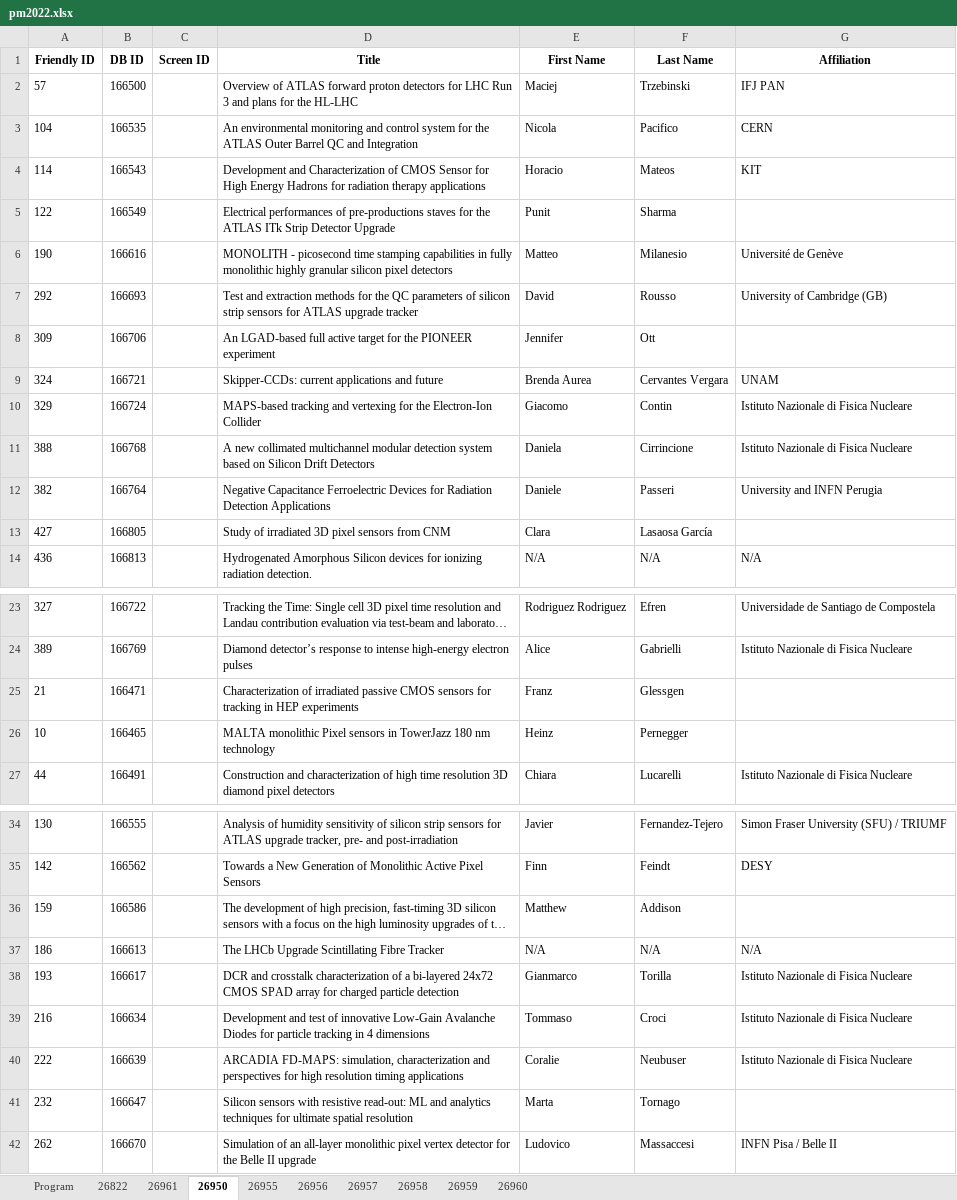
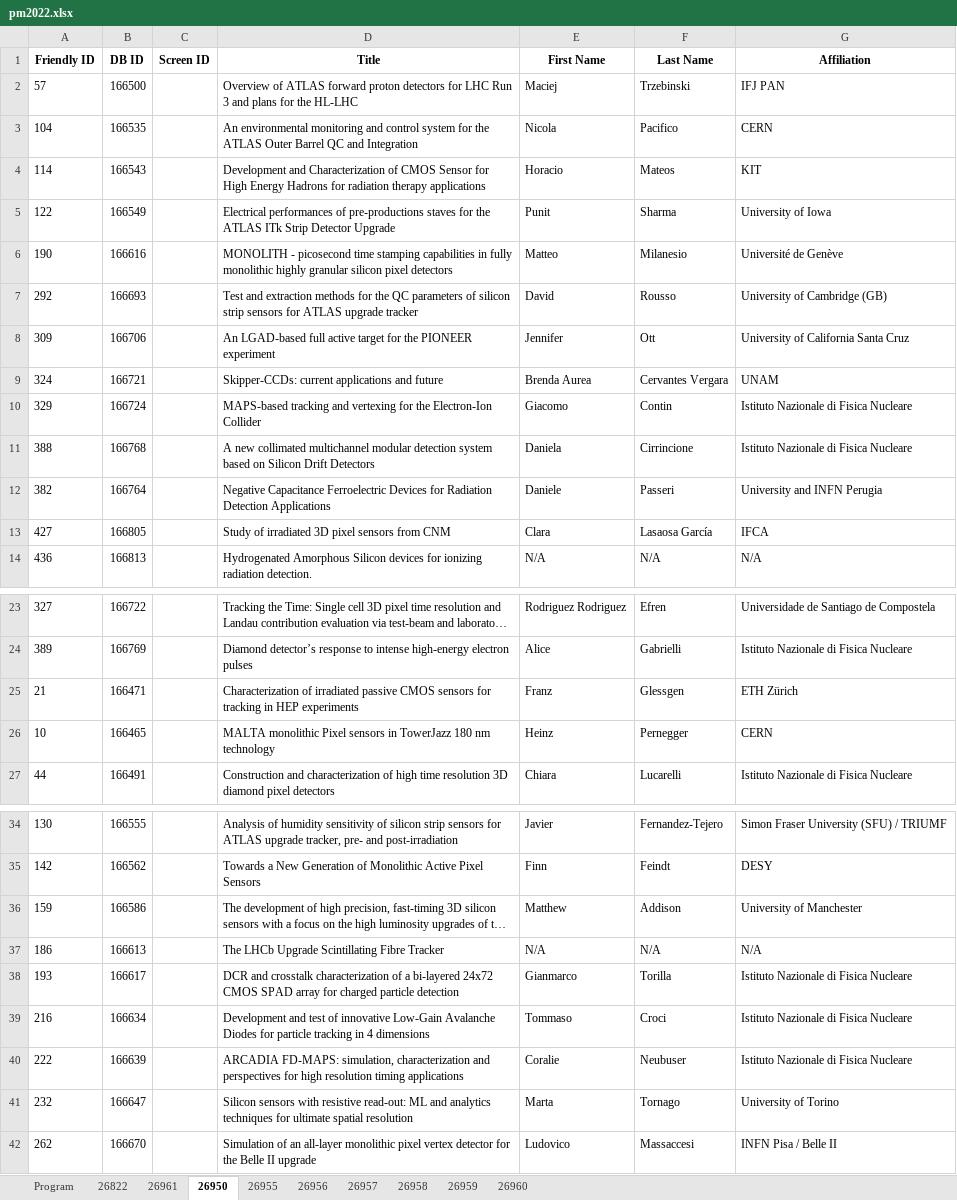
Before and after one commit to lucabaldini/pisameet, an Excel workbook: pm2022/pm2022.xlsx, sheet 26950, drawn as a sheet; only a part is shown, gaps mark what is left out; long unchanged cells end in …; values as stored, in another font and other column widths than the file's, no borders; the diff names each change by its address in the sheet, - before the commit and + after, or states it on an @@ line.

```diff
--- a/pm2022/pm2022.xlsx (sheet 26950)
+++ b/pm2022/pm2022.xlsx (sheet 26950)
-G5 (Affiliation): (empty)
+G5 (Affiliation): University of Iowa
-G8 (Affiliation): (empty)
+G8 (Affiliation): University of California Santa Cruz
-G13 (Affiliation): (empty)
+G13 (Affiliation): IFCA
-G25 (Affiliation): (empty)
+G25 (Affiliation): ETH Zürich
-G26 (Affiliation): (empty)
+G26 (Affiliation): CERN
-G36 (Affiliation): (empty)
+G36 (Affiliation): University of Manchester
-G41 (Affiliation): (empty)
+G41 (Affiliation): University of Torino
```
Also changed, not shown: sheet 26960, sheet 26959, sheet 26822, sheet 26956, sheet 26961, sheet 26957, 1 more sheet, 2 other files.
